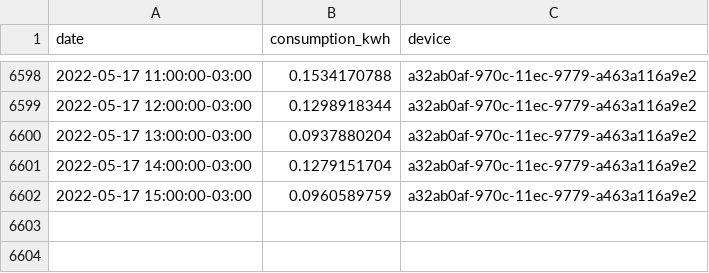
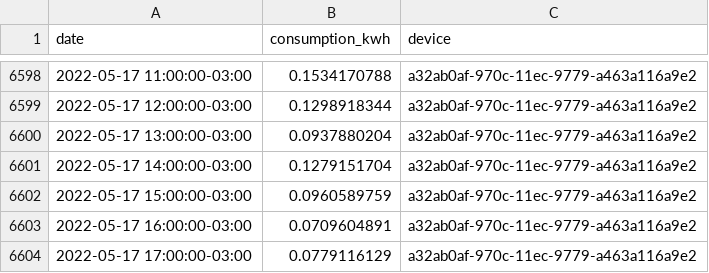
Before and after one commit to vald3nir/Smart-Energy-Core, a CSV file: backup/timeseries.csv, drawn as a sheet; only a part is shown, gaps mark what is left out.

Commit message:
Update timeseries.csv

```diff
--- a/backup/timeseries.csv
+++ b/backup/timeseries.csv
@@ -6602 +6602,3 @@ date,consumption_kwh,device
 2022-05-17 15:00:00-03:00,0.0960589759,a32ab0af-970c-11ec-9779-a463a116a9e2
+2022-05-17 16:00:00-03:00,0.0709604891,a32ab0af-970c-11ec-9779-a463a116a9e2
+2022-05-17 17:00:00-03:00,0.0779116129,a32ab0af-970c-11ec-9779-a463a116a9e2
```
